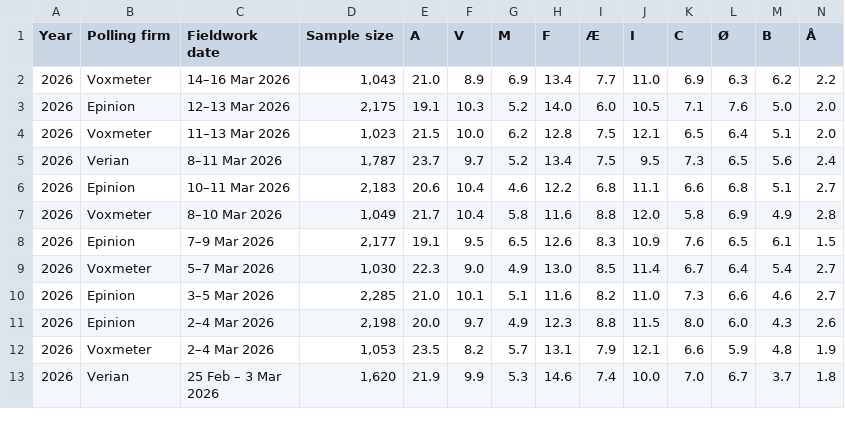
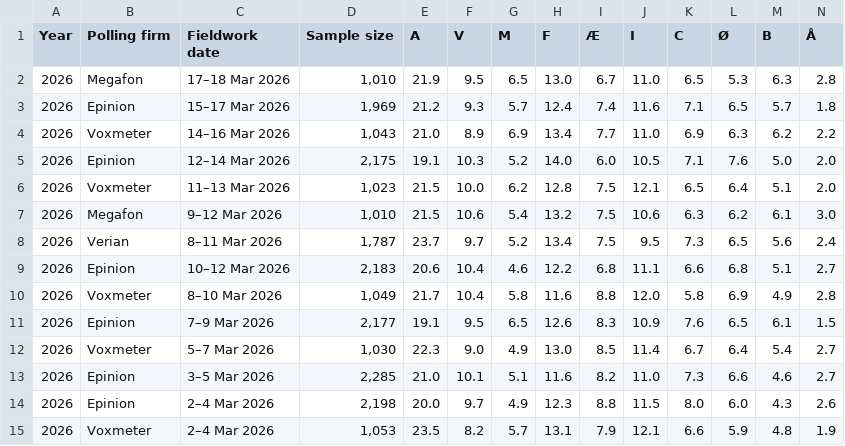
Before and after one commit to Andrevitali/PollsProject, a CSV file: Denmark_national_polls_last5years_bs4.csv, drawn as a sheet; only a part is shown; the shorter side is filled out with more unchanged rows; addresses are those after the commit; rows hold the shown columns only; the diff names each change by its address in the sheet, - before the commit and + after, or states it on an @@ line.

```diff
--- a/Denmark_national_polls_last5years_bs4.csv
+++ b/Denmark_national_polls_last5years_bs4.csv
+row 2: 2026 | Megafon | 17–18 Mar 2026 | 1,010 | 21.9 | 9.5 | 6.5 | 13.0 | 6.7 | 11.0 | 6.5 | 5.3 | 6.3 | 2.8
+row 3: 2026 | Epinion | 15–17 Mar 2026 | 1,969 | 21.2 | 9.3 | 5.7 | 12.4 | 7.4 | 11.6 | 7.1 | 6.5 | 5.7 | 1.8
-C5 (Fieldwork date): 12–13 Mar 2026
+C5 (Fieldwork date): 12–14 Mar 2026
+row 7: 2026 | Megafon | 9–12 Mar 2026 | 1,010 | 21.5 | 10.6 | 5.4 | 13.2 | 7.5 | 10.6 | 6.3 | 6.2 | 6.1 | 3.0
-C9 (Fieldwork date): 10–11 Mar 2026
+C9 (Fieldwork date): 10–12 Mar 2026
```
Also changed, not shown: Denmark_polls_clean.csv, UK_national_polls_last5years_bs4.csv, 2 other files.
